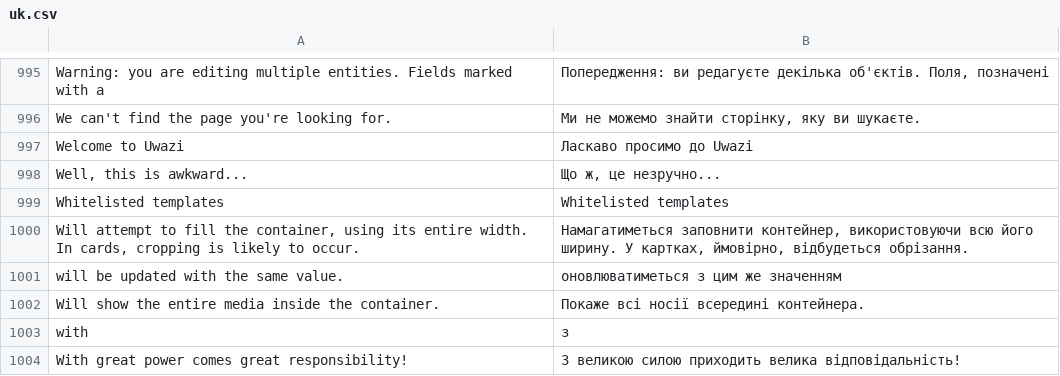
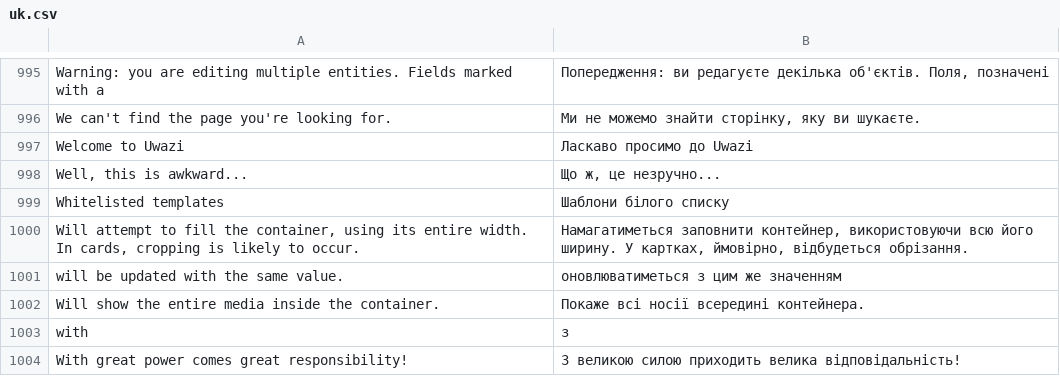
Before and after one commit to huridocs/uwazi, a CSV file: contents/ui-translations/uk.csv, drawn as a sheet; only a part is shown, gaps mark what is left out; the diff covers the shown part only.

```diff
--- a/contents/ui-translations/uk.csv
+++ b/contents/ui-translations/uk.csv
@@ -1027,3 +1028,3 @@ Welcome to Uwazi,Ласкаво просимо до Uwazi
 "Well, this is awkward...","Що ж, це незручно..."
-Whitelisted templates,Whitelisted templates
+Whitelisted templates,Шаблони білого списку
 "Will attempt to fill the container, using its entire width. In cards, cropping is likely to occur.","Намагатиметься заповнити контейнер, використовуючи всю його ширину. У картках, ймовірно, відбудеться обрізання."
```
Also changed, not shown: 14 edited cells elsewhere in this file.
